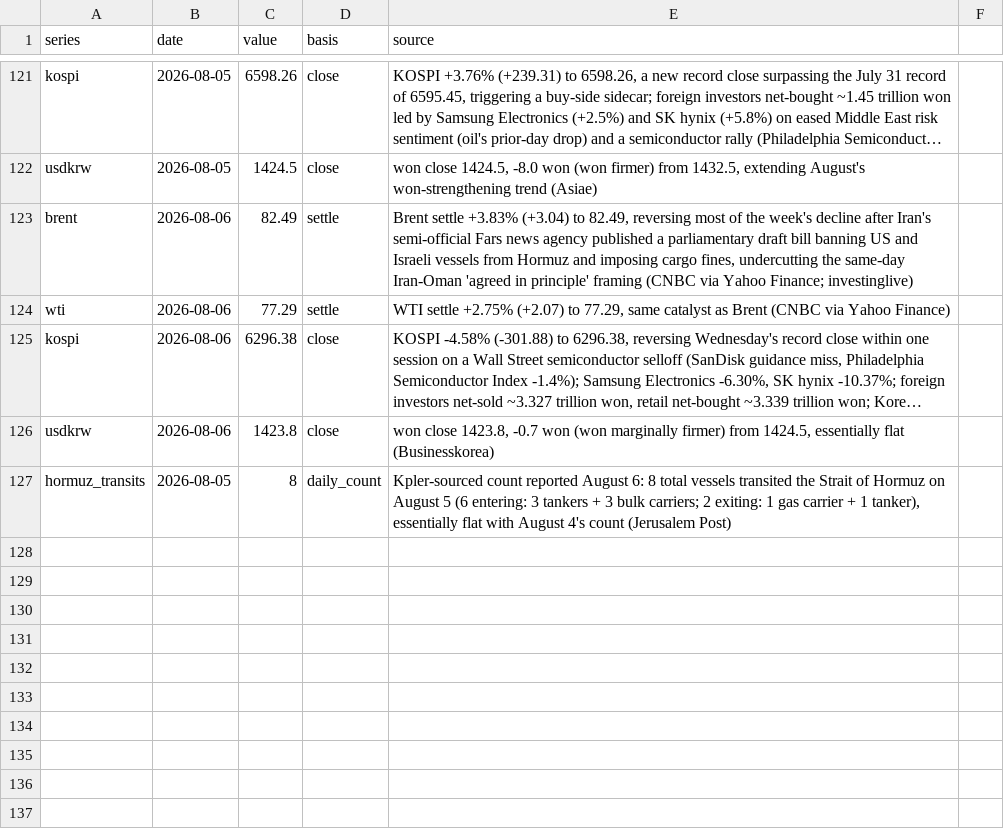
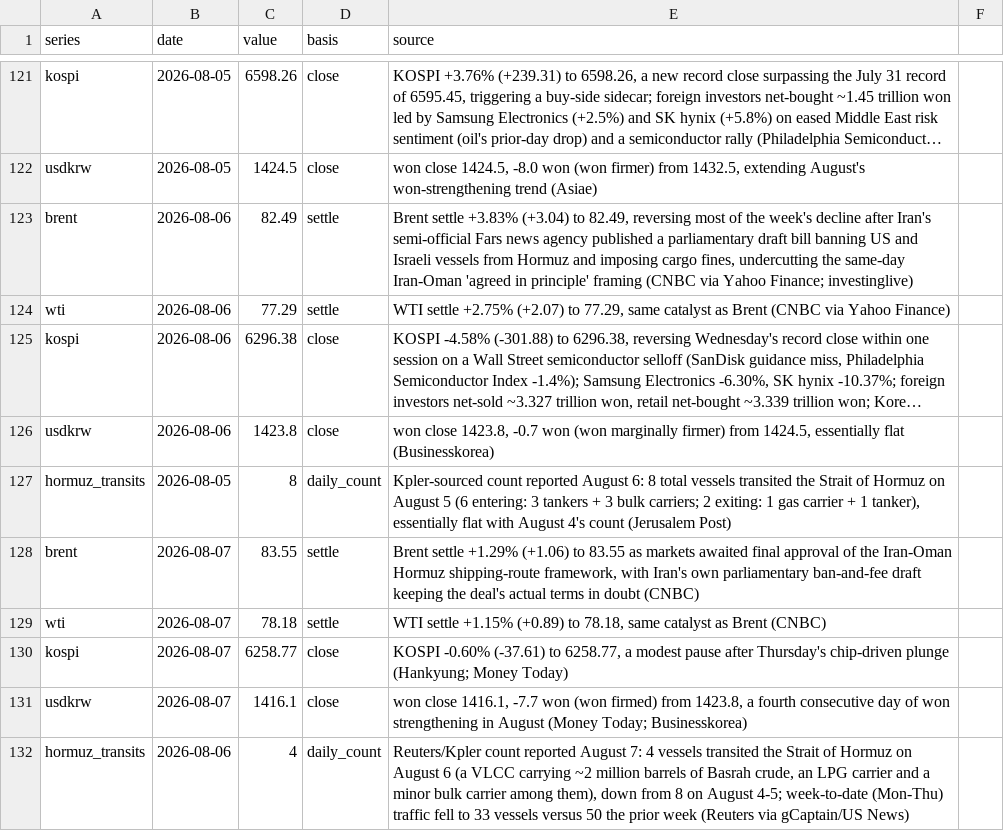
Before and after one commit to willsheo/middle-east-news, a CSV file: data/observations.csv, drawn as a sheet; only a part is shown, gaps mark what is left out; long unchanged cells end in …; the diff names each change by its address in the sheet, - before the commit and + after, or states it on an @@ line.

```diff
--- a/data/observations.csv
+++ b/data/observations.csv
+row 128: brent | 2026-08-07 | 83.55 | settle | Brent settle +1.29% (+1.06) to 83.55 as markets awaited final approval of the Iran-Oman Hormuz shipping-route framework, with Iran's own parliamentary ban-and-fee draft keeping the deal's actual terms in doubt (CNBC)
+row 129: wti | 2026-08-07 | 78.18 | settle | WTI settle +1.15% (+0.89) to 78.18, same catalyst as Brent (CNBC)
+row 130: kospi | 2026-08-07 | 6258.77 | close | KOSPI -0.60% (-37.61) to 6258.77, a modest pause after Thursday's chip-driven plunge (Hankyung; Money Today)
+row 131: usdkrw | 2026-08-07 | 1416.1 | close | won close 1416.1, -7.7 won (won firmed) from 1423.8, a fourth consecutive day of won strengthening in August (Money Today; Businesskorea)
+row 132: hormuz_transits | 2026-08-06 | 4 | daily_count | Reuters/Kpler count reported August 7: 4 vessels transited the Strait of Hormuz on August 6 (a VLCC carrying ~2 million barrels of Basrah crude, an LPG carrier and a minor bulk carrier among them), down from 8 on August 4-5; week-to-date (Mon-Thu) traffic fell to 33 vessels versus 50 the prior week (Reuters via gCaptain/US News)
```
Also changed, not shown: data/events.csv, data/series.csv, 10 other files.
